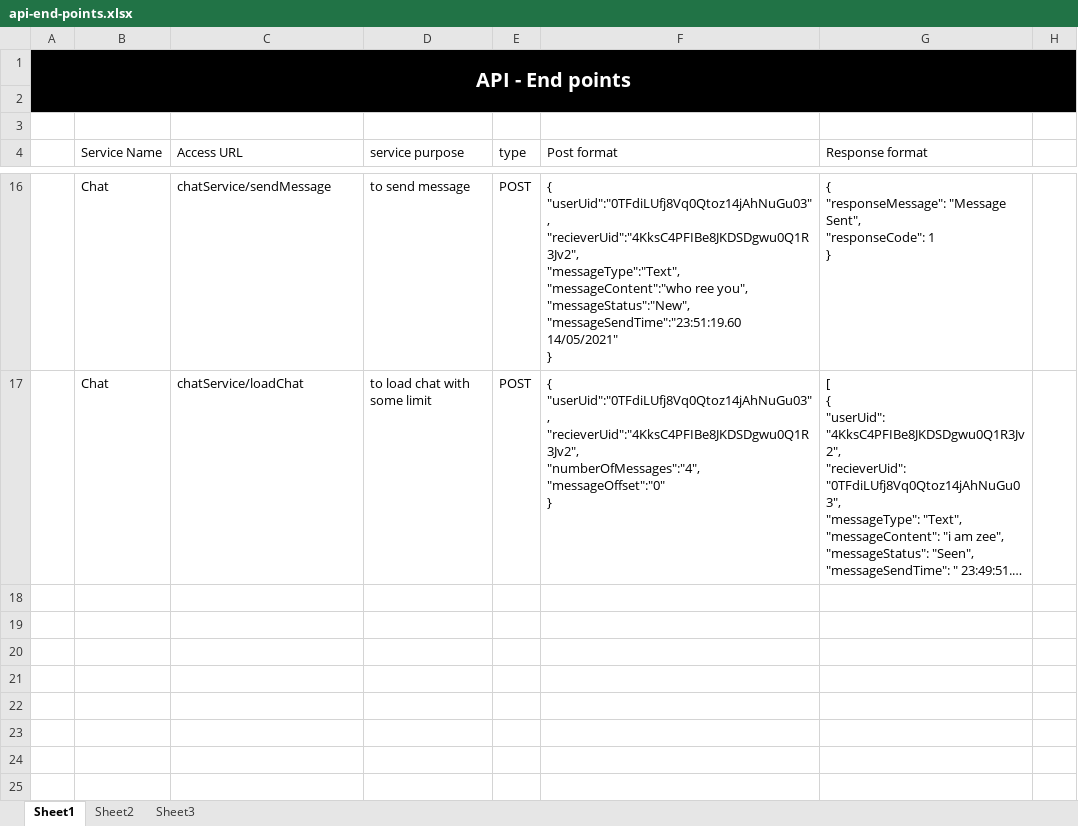
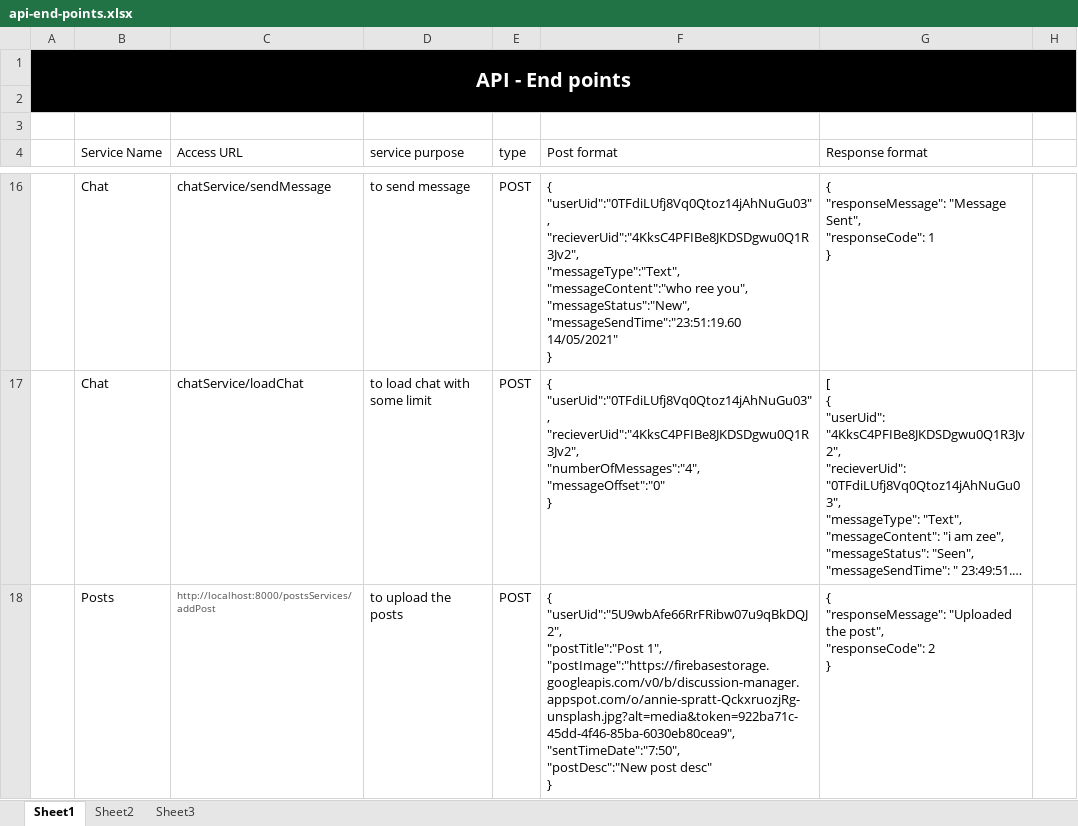
Before and after one commit to ZeeWING-Projects/Discussion-Manager, an Excel workbook: API-End-Points/api-end-points.xlsx, sheet Sheet1, drawn as a sheet; only a part is shown, gaps mark what is left out; long unchanged cells end in …; values as stored, in another font and other column widths than the file's, no borders; ↵ is a line break in a cell; the diff names each change by its address in the sheet, - before the commit and + after, or states it on an @@ line.

Commit message:
Resolved issue with end point creation

```diff
--- a/API-End-Points/api-end-points.xlsx (sheet Sheet1)
+++ b/API-End-Points/api-end-points.xlsx (sheet Sheet1)
+row 18:  | Posts | http://localhost:8000/postsServices/addPost | to upload the posts | POST | { ↵ "userUid":"5U9wbAfe66RrFRibw07u9qBkDQJ2", ↵ "postTitle":"Post 1", ↵ "postImage":"https://firebasestorage.googleapis.com/v0/b/discussion-manager.appspot.com/o/annie-spratt-QckxruozjRg-unsplash.jpg?alt=media&token=922ba71c-45dd-4f46-85ba-6030eb80cea9", ↵ "sentTimeDate":"7:50", ↵ "postDesc":"New post desc" ↵ } | { ↵ "responseMessage": "Uploaded the post", ↵ "responseCode": 2 ↵ }
```
Also changed, not shown: 7 other files.
